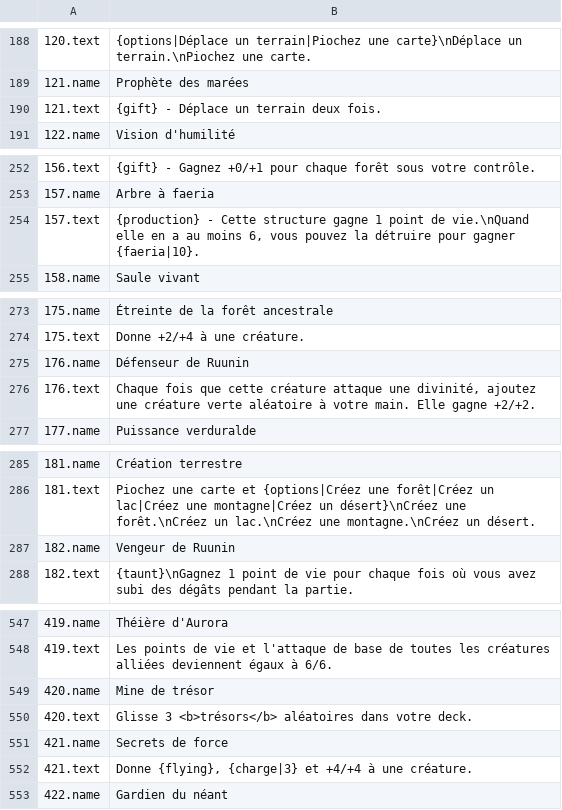
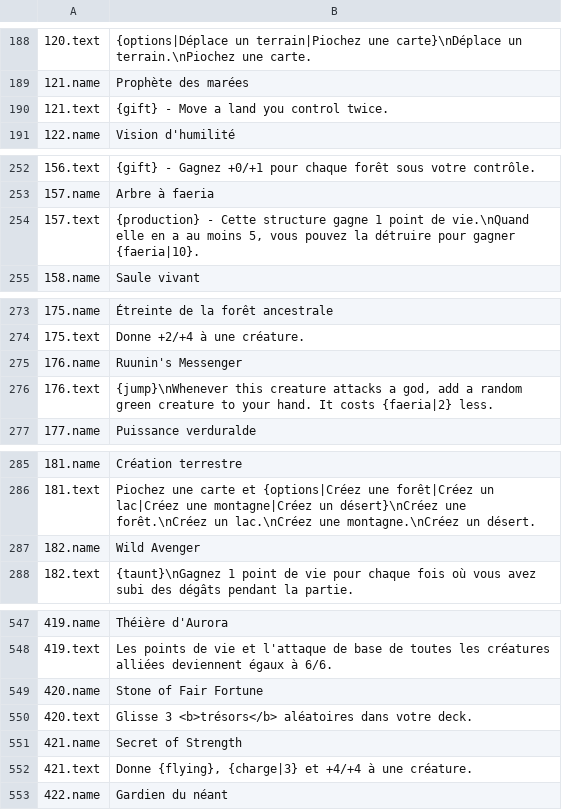
Before and after one commit to eugene-shuvaev/Faeria_Cards, a CSV file: CardExport/French/cards.csv, drawn as a sheet; only a part is shown, gaps mark what is left out; the diff covers the shown part only.

```diff
--- a/CardExport/French/cards.csv
+++ b/CardExport/French/cards.csv
@@ -189,3 +189,3 @@
 121.name;Prophète des marées
-121.text;{gift} - Déplace un terrain deux fois.
+121.text;{gift} - Move a land you control twice.
 122.name;Vision d'humilité
@@ -253,3 +253,3 @@
 157.name;Arbre à faeria
-157.text;{production} - Cette structure gagne 1 point de vie.\nQuand elle en a au moins 6, vous pouvez la détruire pour gagner {faeria|10}.
+157.text;{production} - Cette structure gagne 1 point de vie.\nQuand elle en a au moins 5, vous pouvez la détruire pour gagner {faeria|10}.
 158.name;Saule vivant
@@ -274,4 +274,4 @@
 175.text;Donne +2/+4 à une créature.
-176.name;Défenseur de Ruunin
-176.text;Chaque fois que cette créature attaque une divinité, ajoutez une créature verte aléatoire à votre main. Elle gagne +2/+2.
+176.name;Ruunin's Messenger
+176.text;{jump}\nWhenever this creature attacks a god, add a random green creature to your hand. It costs {faeria|2} less.
 177.name;Puissance verduralde
@@ -286,3 +286,3 @@
 181.text;Piochez une carte et {options|Créez une forêt|Créez un lac|Créez une montagne|Créez un désert}\nCréez une forêt.\nCréez un lac.\nCréez une montagne.\nCréez un désert.
-182.name;Vengeur de Ruunin
+182.name;Wild Avenger
 182.text;{taunt}\nGagnez 1 point de vie pour chaque fois où vous avez subi des dégâts pendant la partie.
@@ -548,5 +548,5 @@
 419.text;Les points de vie et l'attaque de base de toutes les créatures alliées deviennent égaux à 6/6.
-420.name;Mine de trésor
+420.name;Stone of Fair Fortune
 420.text;Glisse 3 <b>trésors</b> aléatoires dans votre deck.
-421.name;Secrets de force
+421.name;Secret of Strength
 421.text;Donne {flying}, {charge|3} et +4/+4 à une créature.
```
Also changed, not shown: 9 edited cells elsewhere in this file, CardExport/English/cards.csv, CardExport/German/cards.csv, 5 other files.
